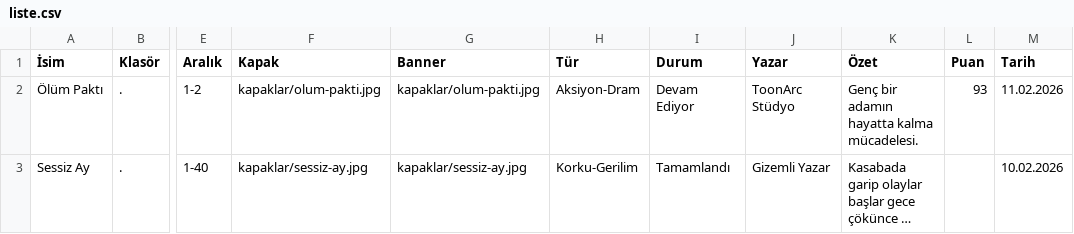
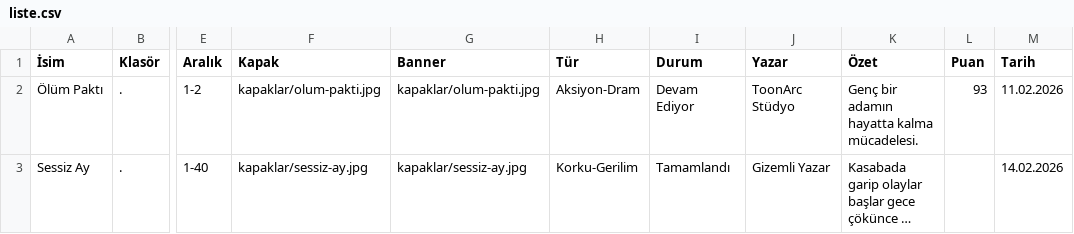
Before and after one commit to zebzetoon/d3manga, a CSV file: liste.csv, drawn as a sheet; only a part is shown, gaps mark what is left out; long unchanged cells end in …; the diff names each change by its address in the sheet, - before the commit and + after, or states it on an @@ line.

Commit message:
Update liste.csv

```diff
--- a/liste.csv
+++ b/liste.csv
-M3 (Tarih): 10.02.2026
+M3 (Tarih): 14.02.2026
```
